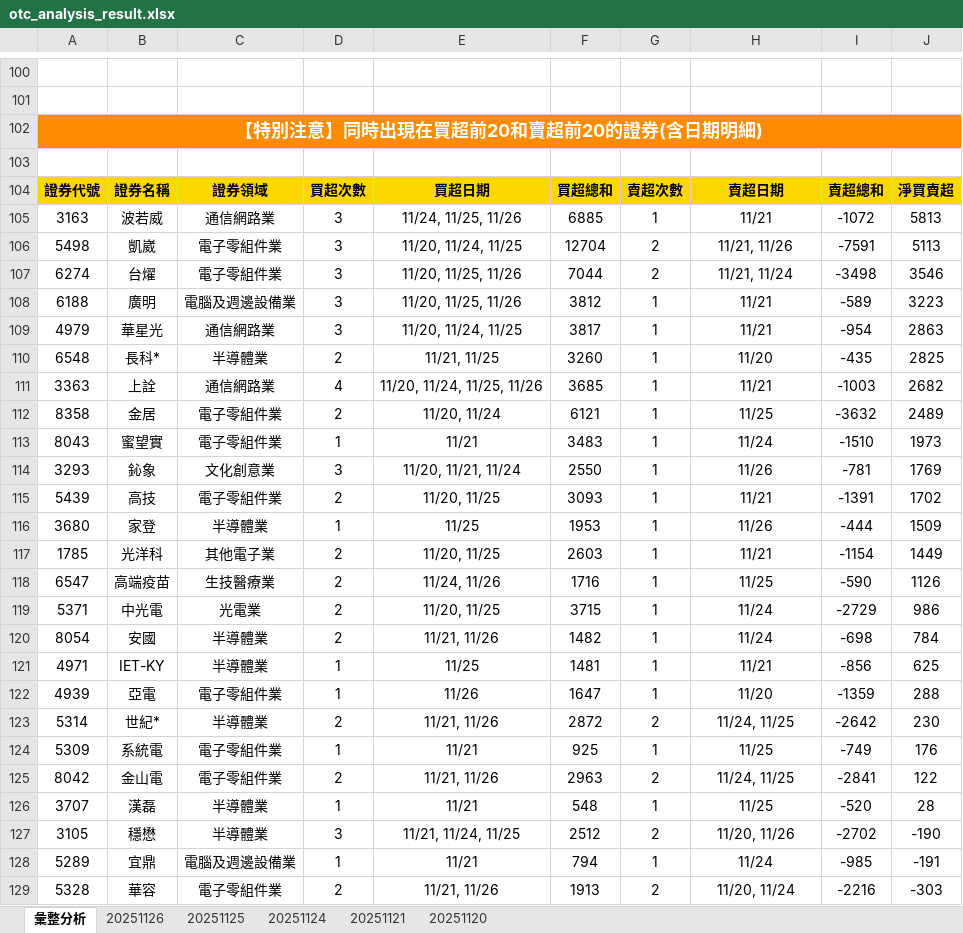
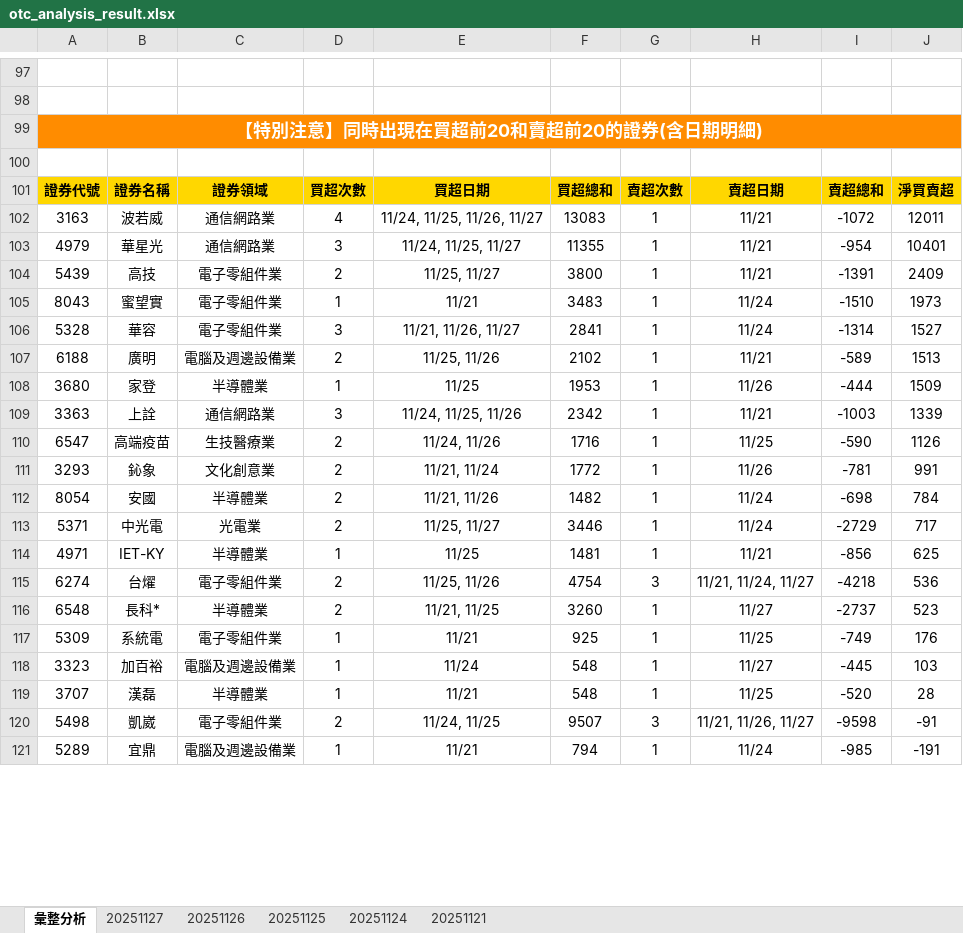
Before and after one commit to ccupcpop/GetDailyStock, an Excel workbook: StockInfo/otc_analysis_result.xlsx, sheet 彙整分析, drawn as a sheet; only a part is shown, gaps mark what is left out; values as stored, in another font and other column widths than the file's, no borders; removed rows and columns are numbered as before the commit, all else as after; the diff covers the shown part only; the diff names each change by its address in the sheet, - before the commit and + after, or states it on an @@ line.

```diff
--- a/StockInfo/otc_analysis_result.xlsx (sheet 彙整分析)
+++ b/StockInfo/otc_analysis_result.xlsx (sheet 彙整分析)
-sheet tab: 20251120
+sheet tab: 20251127
-D102: 3
+D102: 4
-E102: 11/24, 11/25, 11/26
+E102: 11/24, 11/25, 11/26, 11/27
-F102: 6885
+F102: 13083
-J102: 5813
+J102: 12011
-row 106: 5498 | 凱崴 | 電子零組件業 | 3 | 11/20, 11/24, 11/25 | 12704 | 2 | 11/21, 11/26 | -7591 | 5113
-row 107: 6274 | 台燿 | 電子零組件業 | 3 | 11/20, 11/25, 11/26 | 7044 | 2 | 11/21, 11/24 | -3498 | 3546
-row 108: 6188 | 廣明 | 電腦及週邊設備業 | 3 | 11/20, 11/25, 11/26 | 3812 | 1 | 11/21 | -589 | 3223
-E103: 11/20, 11/24, 11/25
+E103: 11/24, 11/25, 11/27
-F103: 3817
+F103: 11355
-J103: 2863
+J103: 10401
-row 110: 6548 | 長科* | 半導體業 | 2 | 11/21, 11/25 | 3260 | 1 | 11/20 | -435 | 2825
-row 111: 3363 | 上詮 | 通信網路業 | 4 | 11/20, 11/24, 11/25, 11/26 | 3685 | 1 | 11/21 | -1003 | 2682
-row 112: 8358 | 金居 | 電子零組件業 | 2 | 11/20, 11/24 | 6121 | 1 | 11/25 | -3632 | 2489
+row 104: 5439 | 高技 | 電子零組件業 | 2 | 11/25, 11/27 | 3800 | 1 | 11/21 | -1391 | 2409
-row 114: 3293 | 鈊象 | 文化創意業 | 3 | 11/20, 11/21, 11/24 | 2550 | 1 | 11/26 | -781 | 1769
-row 115: 5439 | 高技 | 電子零組件業 | 2 | 11/20, 11/25 | 3093 | 1 | 11/21 | -1391 | 1702
+row 106: 5328 | 華容 | 電子零組件業 | 3 | 11/21, 11/26, 11/27 | 2841 | 1 | 11/24 | -1314 | 1527
+row 107: 6188 | 廣明 | 電腦及週邊設備業 | 2 | 11/25, 11/26 | 2102 | 1 | 11/21 | -589 | 1513
-row 117: 1785 | 光洋科 | 其他電子業 | 2 | 11/20, 11/25 | 2603 | 1 | 11/21 | -1154 | 1449
+row 109: 3363 | 上詮 | 通信網路業 | 3 | 11/24, 11/25, 11/26 | 2342 | 1 | 11/21 | -1003 | 1339
-row 119: 5371 | 中光電 | 光電業 | 2 | 11/20, 11/25 | 3715 | 1 | 11/24 | -2729 | 986
+row 111: 3293 | 鈊象 | 文化創意業 | 2 | 11/21, 11/24 | 1772 | 1 | 11/26 | -781 | 991
+row 113: 5371 | 中光電 | 光電業 | 2 | 11/25, 11/27 | 3446 | 1 | 11/24 | -2729 | 717
-row 122: 4939 | 亞電 | 電子零組件業 | 1 | 11/26 | 1647 | 1 | 11/20 | -1359 | 288
-row 123: 5314 | 世紀* | 半導體業 | 2 | 11/21, 11/26 | 2872 | 2 | 11/24, 11/25 | -2642 | 230
+row 115: 6274 | 台燿 | 電子零組件業 | 2 | 11/25, 11/26 | 4754 | 3 | 11/21, 11/24, 11/27 | -4218 | 536
+row 116: 6548 | 長科* | 半導體業 | 2 | 11/21, 11/25 | 3260 | 1 | 11/27 | -2737 | 523
-row 125: 8042 | 金山電 | 電子零組件業 | 2 | 11/21, 11/26 | 2963 | 2 | 11/24, 11/25 | -2841 | 122
+row 118: 3323 | 加百裕 | 電腦及週邊設備業 | 1 | 11/24 | 548 | 1 | 11/27 | -445 | 103
-row 127: 3105 | 穩懋 | 半導體業 | 3 | 11/21, 11/24, 11/25 | 2512 | 2 | 11/20, 11/26 | -2702 | -190
+row 120: 5498 | 凱崴 | 電子零組件業 | 2 | 11/24, 11/25 | 9507 | 3 | 11/21, 11/26, 11/27 | -9598 | -91
-row 129: 5328 | 華容 | 電子零組件業 | 2 | 11/21, 11/26 | 1913 | 2 | 11/20, 11/24 | -2216 | -303
```
Also changed, not shown: 52 added rows, 52 removed rows and 26 edited cells elsewhere in this sheet, sheet 20251126, StockInfo/tse_analysis_result.xlsx, 12 other files.
